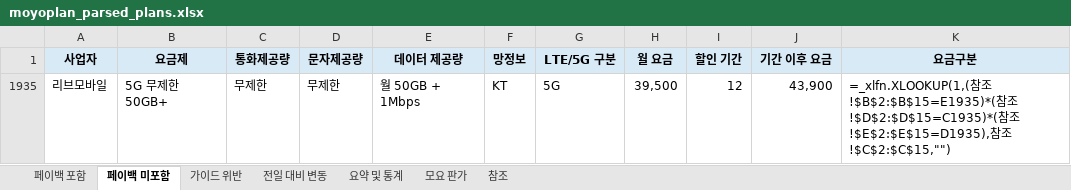
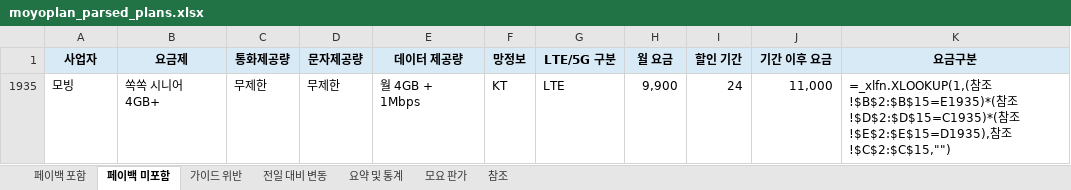
Before and after one commit to kjch444-sketchs/moyoplan-crawler, an Excel workbook: moyoplan_parsed_plans.xlsx, sheet 페이백 미포함, drawn as a sheet; values as stored, in another font and other column widths than the file's, no borders; formulas without a stored value are shown as written; removed rows and columns are numbered as before the commit, all else as after; the diff names each change by its address in the sheet, - before the commit and + after, or states it on an @@ line.

```diff
--- a/moyoplan_parsed_plans.xlsx (sheet 페이백 미포함)
+++ b/moyoplan_parsed_plans.xlsx (sheet 페이백 미포함)
-row 1935: 리브모바일 | 5G 무제한 50GB+ | 무제한 | 무제한 | 월 50GB + 1Mbps | KT | 5G | 39,500 | 12 | 43,900 | =_xlfn.XLOOKUP(1,(참조!$B$2:$B$15=E1935)*(참조!$D$2:$D$15=C1935)*(참조!$E$2:$E$15=D1935),참조!$C$2:$C$15,"")
+row 1935: 모빙 | 쏙쏙 시니어 4GB+ | 무제한 | 무제한 | 월 4GB + 1Mbps | KT | LTE | 9,900 | 24 | 11,000 | =_xlfn.XLOOKUP(1,(참조!$B$2:$B$15=E1935)*(참조!$D$2:$D$15=C1935)*(참조!$E$2:$E$15=D1935),참조!$C$2:$C$15,"")
```
Also changed, not shown: sheet 전일 대비 변동, sheet 페이백 포함, sheet 요약 및 통계, hidden cells.
